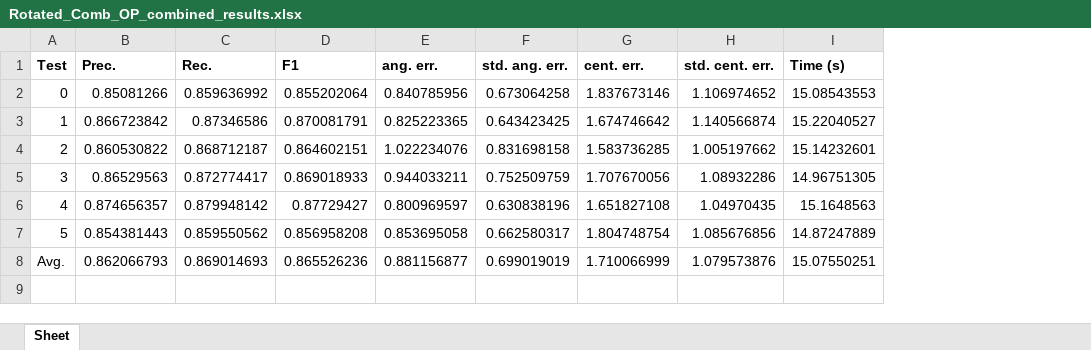
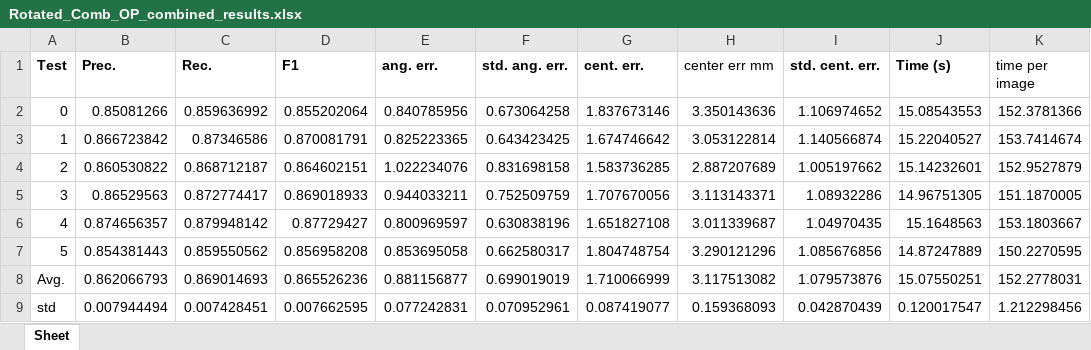
Before and after one commit to JakobGroeftehauge/Brick-Pose-Estimation, an Excel workbook: 02 Deep Learning/02 Evaluation/03 RetinaNet Rotated BBox Combined/02 On Pallet Dataset/Rotated_Comb_OP_combined_results.xlsx, sheet Sheet, drawn as a sheet; values as stored, in another font and other column widths than the file's, no borders; the diff names each change by its address in the sheet, - before the commit and + after, or states it on an @@ line.

```diff
--- a/02 Deep Learning/02 Evaluation/03 RetinaNet Rotated BBox Combined/02 On Pallet Dataset/Rotated_Comb_OP_combined_results.xlsx (sheet Sheet)
+++ b/02 Deep Learning/02 Evaluation/03 RetinaNet Rotated BBox Combined/02 On Pallet Dataset/Rotated_Comb_OP_combined_results.xlsx (sheet Sheet)
+column H (center err mm), rows 2-8: 3.350143636 | 3.053122814 | 2.887207689 | 3.113143371 | 3.011339687 | 3.290121296 | 3.117513082
+column K (time per image), rows 2-8: 152.3781366 | 153.7414674 | 152.9527879 | 151.1870005 | 153.1803667 | 150.2270595 | 152.2778031
+row 9: std | 0.007944494 | 0.007428451 | 0.007662595 | 0.077242831 | 0.070952961 | 0.087419077 | 0.159368093 | 0.042870439 | 0.120017547 | 1.212298456
```
Also changed, not shown: formulas that keep their value, 02 Deep Learning/02 Evaluation/01 RetinaNet with Angle/02 On Pallet Dataset/OP_Full_SmoothL1_Result_Summary.xlsx, 02 Deep Learning/02 Evaluation/03 RetinaNet Rotated BBox Combined/01 Simple Dataset/S_Rotated_Comb_combined_results.xlsx, 27 other files.
